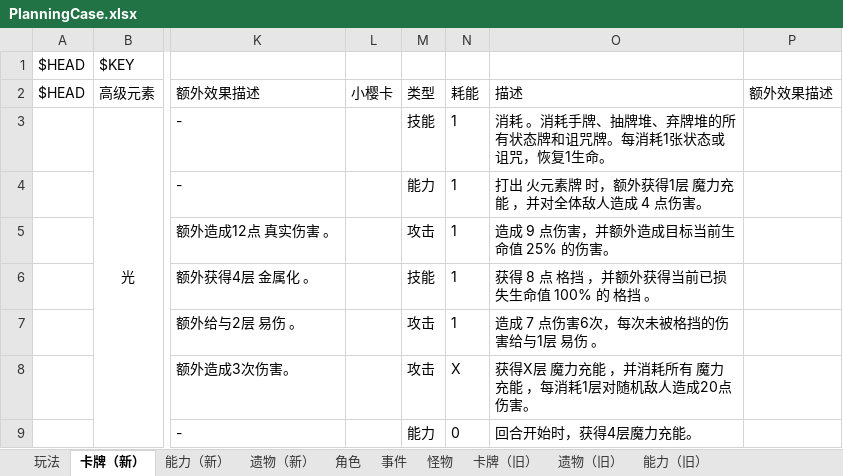
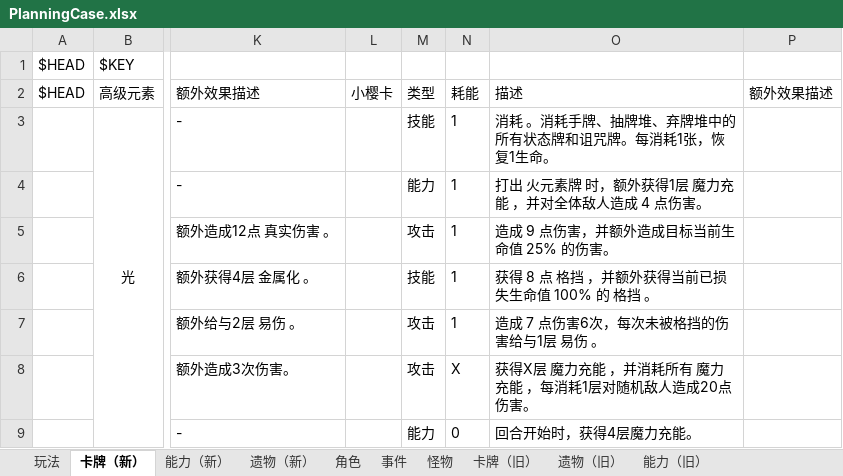
Before and after one commit to tuzishu/KinomotoSakuraMod, an Excel workbook: Excel/PlanningCase.xlsx, sheet 卡牌（新）, drawn as a sheet; only a part is shown, gaps mark what is left out; values as stored, in another font and other column widths than the file's, no borders; the diff names each change by its address in the sheet, - before the commit and + after, or states it on an @@ line.

```diff
--- a/Excel/PlanningCase.xlsx (sheet 卡牌（新）)
+++ b/Excel/PlanningCase.xlsx (sheet 卡牌（新）)
-O3: 消耗 。消耗手牌、抽牌堆、弃牌堆的所有状态牌和诅咒牌。每消耗1张状态或诅咒，恢复1生命。
+O3: 消耗 。消耗手牌、抽牌堆、弃牌堆中的所有状态牌和诅咒牌。每消耗1张，恢复1生命。
```
Also changed, not shown: 4 other files.
